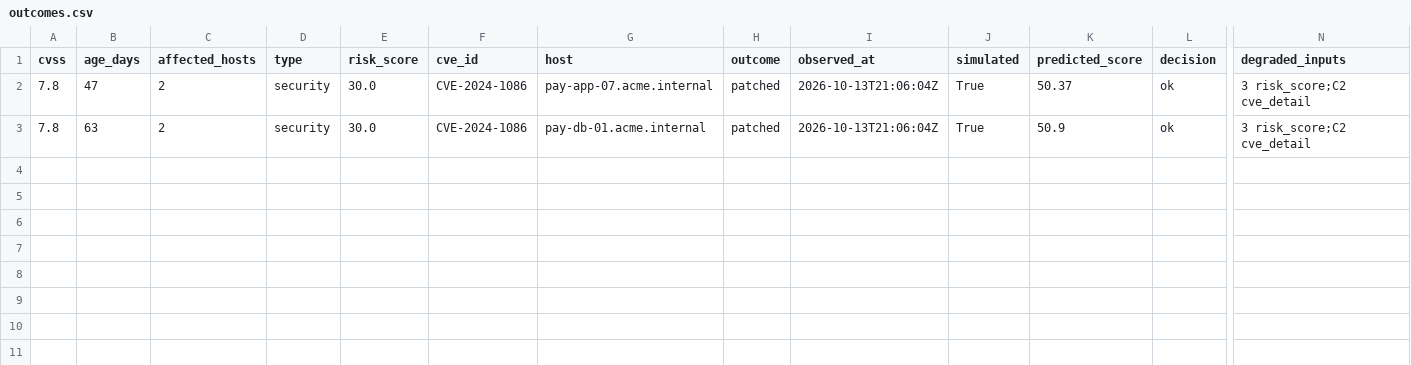
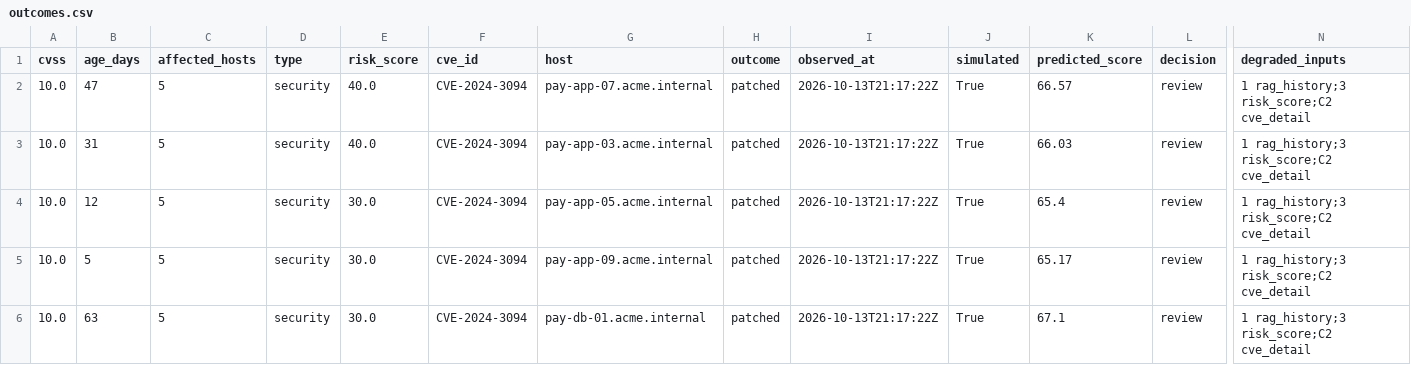
Before and after one commit to svalluru/demojam-agentic-patching, a CSV file: risk_score/training/observed/outcomes.csv, drawn as a sheet; only a part is shown, gaps mark what is left out; addresses are those after the commit; rows hold the shown columns only; the diff names each change by its address in the sheet, - before the commit and + after, or states it on an @@ line.

```diff
--- a/risk_score/training/observed/outcomes.csv
+++ b/risk_score/training/observed/outcomes.csv
-A2 (cvss): 7.8
+A2 (cvss): 10.0
-C2 (affected_hosts): 2
+C2 (affected_hosts): 5
-E2 (risk_score): 30.0
+E2 (risk_score): 40.0
-F2 (cve_id): CVE-2024-1086
+F2 (cve_id): CVE-2024-3094
-I2 (observed_at): 2026-10-13T21:06:04Z
+I2 (observed_at): 2026-10-13T21:17:22Z
-K2 (predicted_score): 50.37
+K2 (predicted_score): 66.57
-L2 (decision): ok
+L2 (decision): review
-N2 (degraded_inputs): 3 risk_score;C2 cve_detail
+N2 (degraded_inputs): 1 rag_history;3 risk_score;C2 cve_detail
+row 3: 10.0 | 31 | 5 | security | 40.0 | CVE-2024-3094 | pay-app-03.acme.internal | patched | 2026-10-13T21:17:22Z | True | 66.03 | review | 1 rag_history;3 risk_score;C2 cve_detail
+row 4: 10.0 | 12 | 5 | security | 30.0 | CVE-2024-3094 | pay-app-05.acme.internal | patched | 2026-10-13T21:17:22Z | True | 65.4 | review | 1 rag_history;3 risk_score;C2 cve_detail
+row 5: 10.0 | 5 | 5 | security | 30.0 | CVE-2024-3094 | pay-app-09.acme.internal | patched | 2026-10-13T21:17:22Z | True | 65.17 | review | 1 rag_history;3 risk_score;C2 cve_detail
-A6 (cvss): 7.8
+A6 (cvss): 10.0
-C6 (affected_hosts): 2
+C6 (affected_hosts): 5
-F6 (cve_id): CVE-2024-1086
+F6 (cve_id): CVE-2024-3094
-I6 (observed_at): 2026-10-13T21:06:04Z
+I6 (observed_at): 2026-10-13T21:17:22Z
-K6 (predicted_score): 50.9
+K6 (predicted_score): 67.1
-L6 (decision): ok
+L6 (decision): review
-N6 (degraded_inputs): 3 risk_score;C2 cve_detail
+N6 (degraded_inputs): 1 rag_history;3 risk_score;C2 cve_detail
```
Also changed, not shown: 1 other file.
